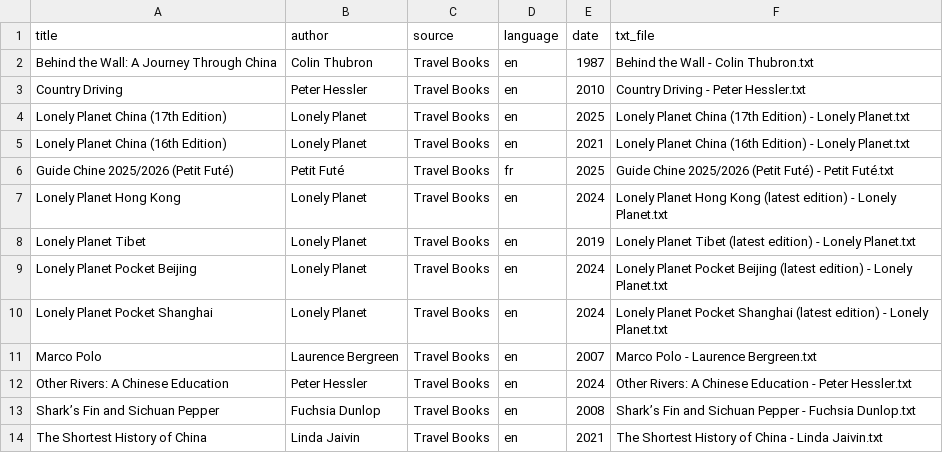
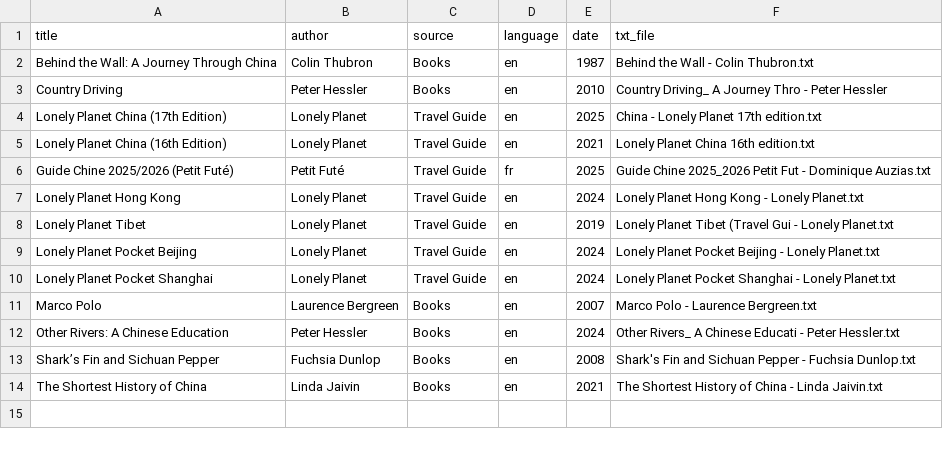
Before and after one commit to Joriiss/sinotales-dashboard, a CSV file: ebooks.csv, drawn as a sheet.

Commit message:
Update ebook import functionality and README; enhance source forms to make links optional for ebooks

```diff
--- a/ebooks.csv
+++ b/ebooks.csv
@@ -1,14 +1,14 @@
 title,author,source,language,date,txt_file
-"Behind the Wall: A Journey Through China","Colin Thubron","Travel Books","en","1987","Behind the Wall - Colin Thubron.txt"
-"Country Driving","Peter Hessler","Travel Books","en","2010","Country Driving - Peter Hessler.txt"
-"Lonely Planet China (17th Edition)","Lonely Planet","Travel Books","en","2025", "Lonely Planet China (17th Edition) - Lonely Planet.txt"
-"Lonely Planet China (16th Edition)","Lonely Planet","Travel Books","en","2021", "Lonely Planet China (16th Edition) - Lonely Planet.txt"
-"Guide Chine 2025/2026 (Petit Futé)","Petit Futé","Travel Books","fr","2025", "Guide Chine 2025/2026 (Petit Futé) - Petit Futé.txt"
-"Lonely Planet Hong Kong","Lonely Planet","Travel Books","en","2024", "Lonely Planet Hong Kong (latest edition) - Lonely Planet.txt"
-"Lonely Planet Tibet","Lonely Planet","Travel Books","en","2019", "Lonely Planet Tibet (latest edition) - Lonely Planet.txt"
-"Lonely Planet Pocket Beijing","Lonely Planet","Travel Books","en","2024", "Lonely Planet Pocket Beijing (latest edition) - Lonely Planet.txt"
-"Lonely Planet Pocket Shanghai","Lonely Planet","Travel Books","en","2024", "Lonely Planet Pocket Shanghai (latest edition) - Lonely Planet.txt"
-"Marco Polo","Laurence Bergreen","Travel Books","en","2007", "Marco Polo - Laurence Bergreen.txt"
-"Other Rivers: A Chinese Education","Peter Hessler","Travel Books","en","2024", "Other Rivers: A Chinese Education - Peter Hessler.txt"
-"Shark’s Fin and Sichuan Pepper","Fuchsia Dunlop","Travel Books","en","2008", "Shark’s Fin and Sichuan Pepper - Fuchsia Dunlop.txt"
-"The Shortest History of China","Linda Jaivin","Travel Books","en","2021", "The Shortest History of China - Linda Jaivin.txt"
+"Behind the Wall: A Journey Through China","Colin Thubron","Books","en","1987","Behind the Wall - Colin Thubron.txt"
+"Country Driving","Peter Hessler","Books","en","2010","Country Driving_ A Journey Thro - Peter Hessler"
+"Lonely Planet China (17th Edition)","Lonely Planet","Travel Guide","en","2025",China - Lonely Planet 17th edition.txt
+"Lonely Planet China (16th Edition)","Lonely Planet","Travel Guide","en","2021","Lonely Planet China 16th edition.txt"
+"Guide Chine 2025/2026 (Petit Futé)","Petit Futé","Travel Guide","fr","2025","Guide Chine 2025_2026 Petit Fut - Dominique Auzias.txt"
+"Lonely Planet Hong Kong","Lonely Planet","Travel Guide","en","2024","Lonely Planet Hong Kong - Lonely Planet.txt"
+"Lonely Planet Tibet","Lonely Planet","Travel Guide","en","2019","Lonely Planet Tibet (Travel Gui - Lonely Planet.txt"
+"Lonely Planet Pocket Beijing","Lonely Planet","Travel Guide","en","2024","Lonely Planet Pocket Beijing - Lonely Planet.txt"
+"Lonely Planet Pocket Shanghai","Lonely Planet","Travel Guide","en","2024","Lonely Planet Pocket Shanghai - Lonely Planet.txt"
+"Marco Polo","Laurence Bergreen","Books","en","2007","Marco Polo - Laurence Bergreen.txt"
+"Other Rivers: A Chinese Education","Peter Hessler","Books","en","2024","Other Rivers_ A Chinese Educati - Peter Hessler.txt"
+"Shark’s Fin and Sichuan Pepper","Fuchsia Dunlop","Books","en","2008","Shark's Fin and Sichuan Pepper - Fuchsia Dunlop.txt"
+"The Shortest History of China","Linda Jaivin","Books","en","2021","The Shortest History of China - Linda Jaivin.txt"
```
Also changed, not shown: 6 other files.
